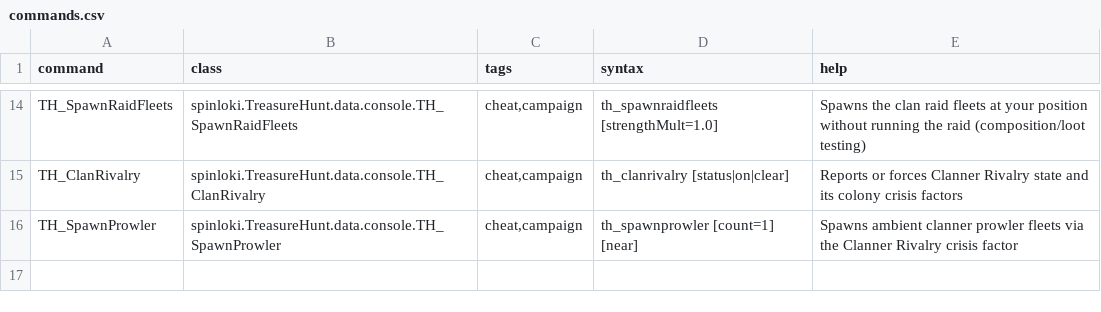
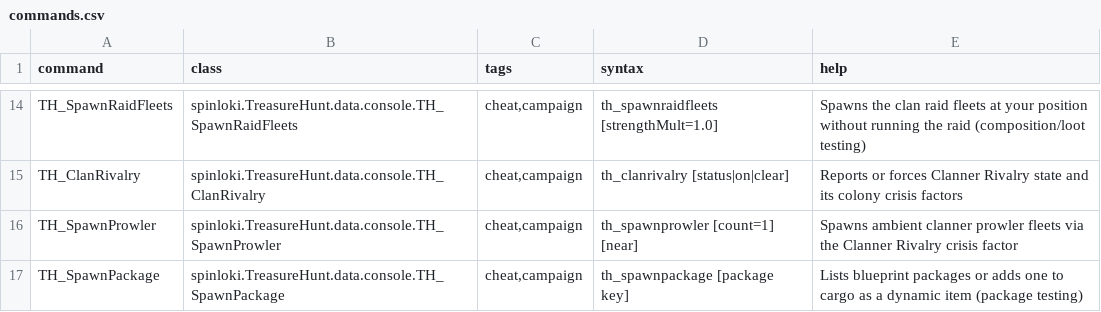
Before and after one commit to spinloki/TreasureHunt, a CSV file: data/console/commands.csv, drawn as a sheet; only a part is shown, gaps mark what is left out; the diff names each change by its address in the sheet, - before the commit and + after, or states it on an @@ line.

```diff
--- a/data/console/commands.csv
+++ b/data/console/commands.csv
+row 17: TH_SpawnPackage | spinloki.TreasureHunt.data.console.TH_SpawnPackage | cheat,campaign | th_spawnpackage [package key] | Lists blueprint packages or adds one to cargo as a dynamic item (package testing)
```
Also changed, not shown: data/campaign/special_items.csv, 18 other files.
